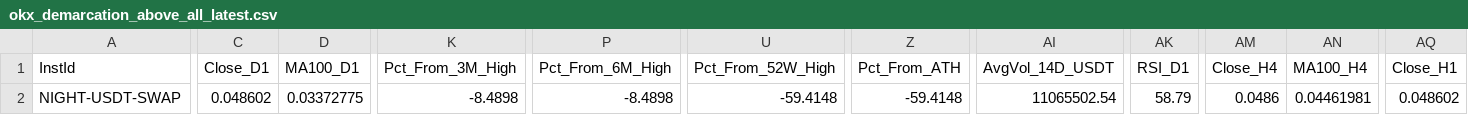
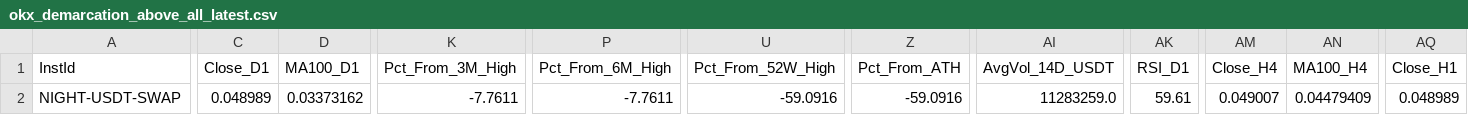
Before and after one commit to greatcyan/NoMoreOverwhelm, a CSV file: data/okx_demarcation_above_all_latest.csv, drawn as a sheet; only a part is shown, gaps mark what is left out; the diff covers the shown part only; the diff names each change by its address in the sheet, - before the commit and + after, or states it on an @@ line.

```diff
--- a/data/okx_demarcation_above_all_latest.csv
+++ b/data/okx_demarcation_above_all_latest.csv
-C2 (Close_D1): 0.048602
+C2 (Close_D1): 0.048989
-D2 (MA100_D1): 0.03372775
+D2 (MA100_D1): 0.03373162
-K2 (Pct_From_3M_High): -8.4898
+K2 (Pct_From_3M_High): -7.7611
-P2 (Pct_From_6M_High): -8.4898
+P2 (Pct_From_6M_High): -7.7611
-U2 (Pct_From_52W_High): -59.4148
+U2 (Pct_From_52W_High): -59.0916
-Z2 (Pct_From_ATH): -59.4148
+Z2 (Pct_From_ATH): -59.0916
-AI2 (AvgVol_14D_USDT): 11065502.54
+AI2 (AvgVol_14D_USDT): 11283259.0
-AK2 (RSI_D1): 58.79
+AK2 (RSI_D1): 59.61
-AM2 (Close_H4): 0.0486
+AM2 (Close_H4): 0.049007
-AN2 (MA100_H4): 0.04461981
+AN2 (MA100_H4): 0.04479409
-AQ2 (Close_H1): 0.048602
+AQ2 (Close_H1): 0.048989
```
Also changed, not shown: 13 edited cells elsewhere in this file, data/okx_demarcation_latest.csv, 1 other file.
